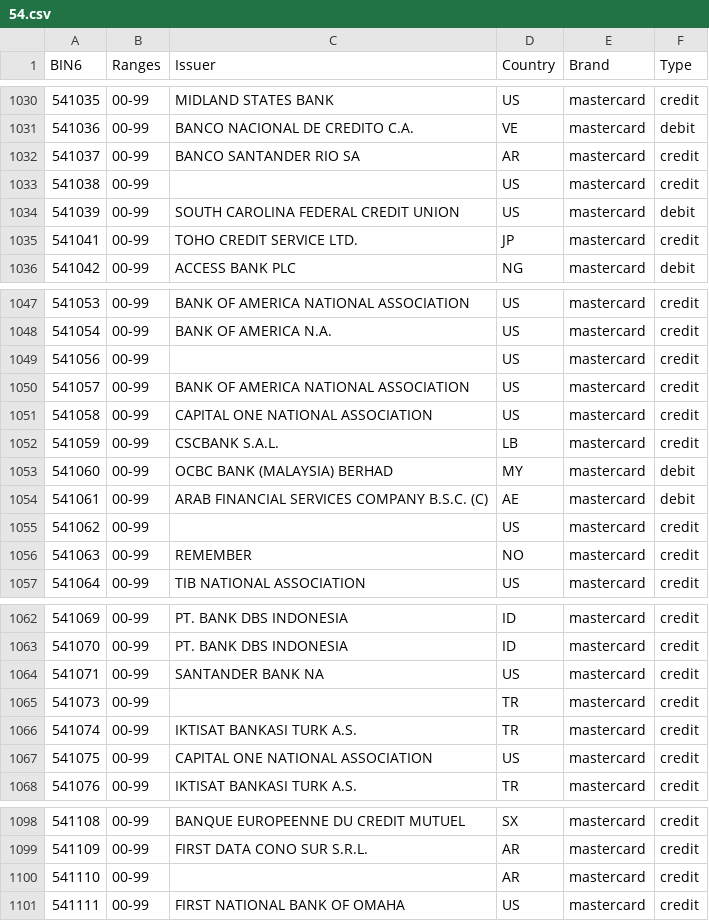
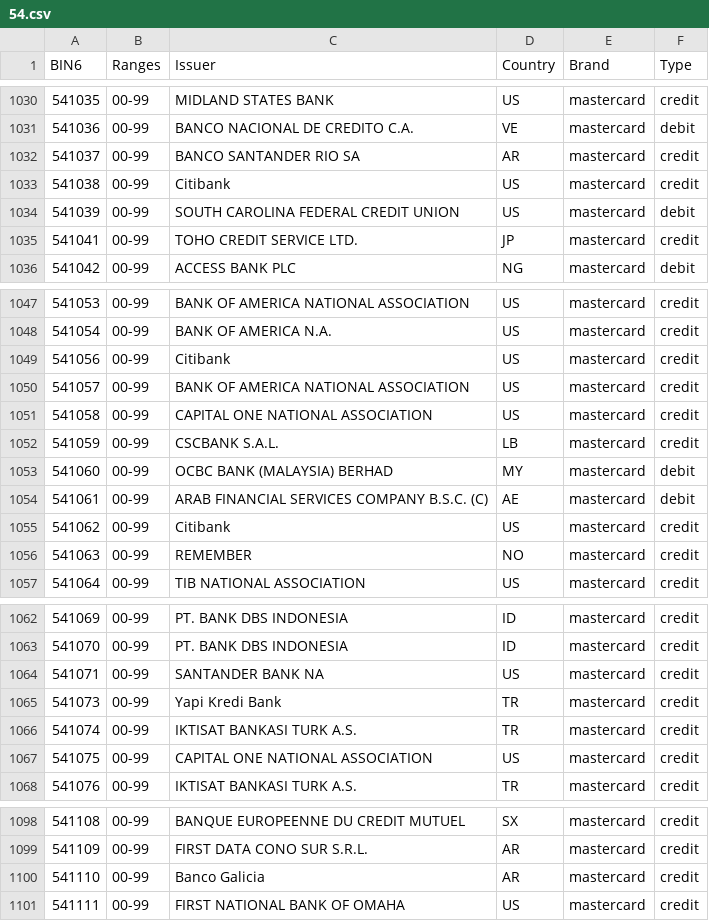
Before and after one commit to Wayproyect/openbiin, a CSV file: functions/data/54.csv, drawn as a sheet; only a part is shown, gaps mark what is left out; the diff covers the shown part only.

```diff
--- a/functions/data/54.csv
+++ b/functions/data/54.csv
@@ -1032,3 +1032,3 @@ BIN6,Ranges,Issuer,Country,Brand,Type
 541037,00-99,BANCO SANTANDER RIO SA,AR,mastercard,credit
-541038,00-99,,US,mastercard,credit
+541038,00-99,Citibank,US,mastercard,credit
 541039,00-99,SOUTH CAROLINA FEDERAL CREDIT UNION,US,mastercard,debit
@@ -1048,3 +1048,3 @@ BIN6,Ranges,Issuer,Country,Brand,Type
 541054,00-99,BANK OF AMERICA N.A.,US,mastercard,credit
-541056,00-99,,US,mastercard,credit
+541056,00-99,Citibank,US,mastercard,credit
 541057,00-99,BANK OF AMERICA NATIONAL ASSOCIATION,US,mastercard,credit
@@ -1054,3 +1054,3 @@ BIN6,Ranges,Issuer,Country,Brand,Type
 541061,00-99,ARAB FINANCIAL SERVICES COMPANY B.S.C. (C),AE,mastercard,debit
-541062,00-99,,US,mastercard,credit
+541062,00-99,Citibank,US,mastercard,credit
 541063,00-99,REMEMBER,NO,mastercard,credit
@@ -1064,3 +1064,3 @@ BIN6,Ranges,Issuer,Country,Brand,Type
 541071,00-99,SANTANDER BANK NA,US,mastercard,credit
-541073,00-99,,TR,mastercard,credit
+541073,00-99,Yapi Kredi Bank,TR,mastercard,credit
 541074,00-99,IKTISAT BANKASI TURK A.S.,TR,mastercard,credit
@@ -1099,3 +1099,3 @@ BIN6,Ranges,Issuer,Country,Brand,Type
 541109,00-99,FIRST DATA CONO SUR S.R.L.,AR,mastercard,credit
-541110,00-99,,AR,mastercard,credit
+541110,00-99,Banco Galicia,AR,mastercard,credit
 541111,00-99,FIRST NATIONAL BANK OF OMAHA,US,mastercard,credit
```
Also changed, not shown: 5 edited cells elsewhere in this file.
